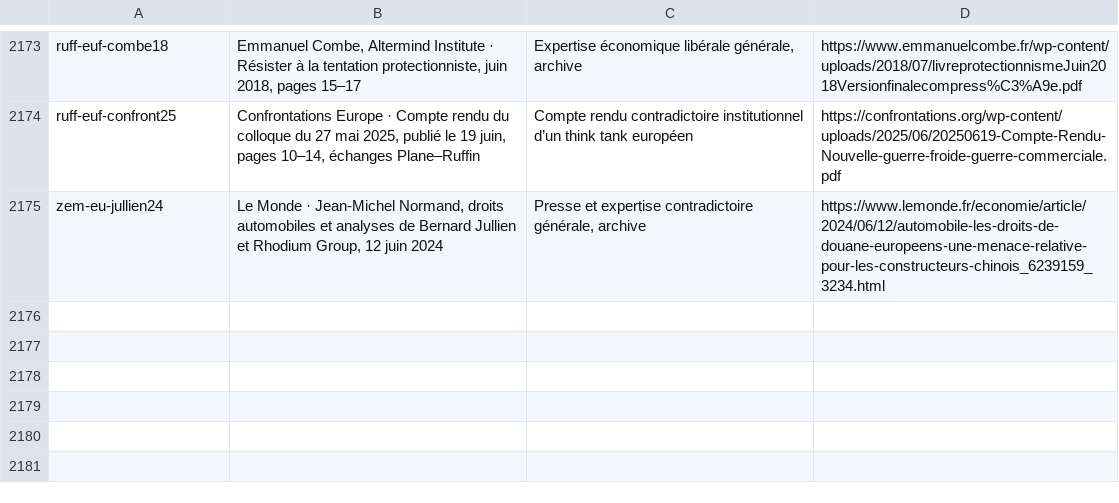
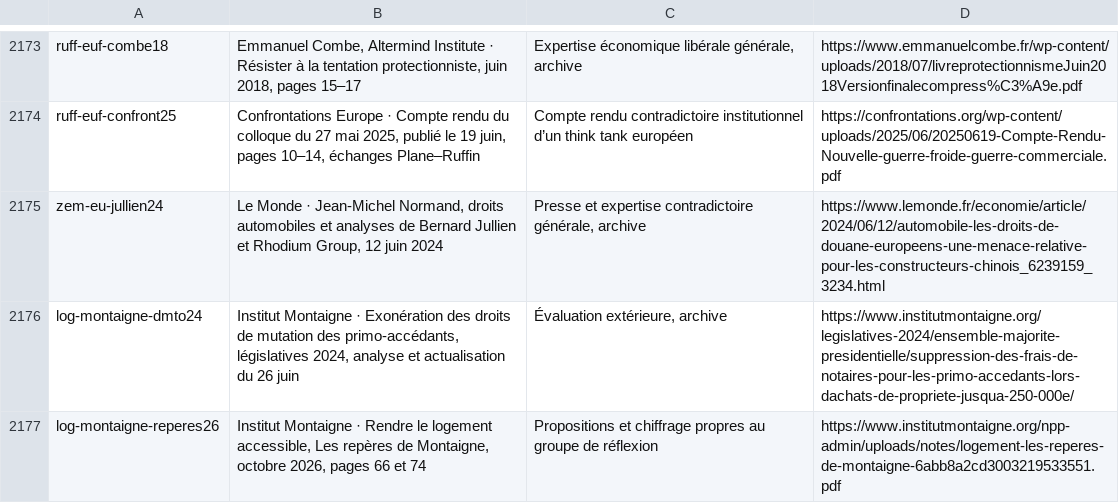
Before and after one commit to adrienconrath/pourquivoter, a TSV file: data/sources.tsv, drawn as a sheet; only a part is shown, gaps mark what is left out; the diff names each change by its address in the sheet, - before the commit and + after, or states it on an @@ line.

Commit message:
Clarifier les 22 fiches industrie et logement et leurs financements

```diff
--- a/data/sources.tsv
+++ b/data/sources.tsv
+row 2176: log-montaigne-dmto24 | Institut Montaigne · Exonération des droits de mutation des primo-accédants, législatives 2024, analyse et actualisation du 26 juin | Évaluation extérieure, archive | https://www.institutmontaigne.org/legislatives-2024/ensemble-majorite-presidentielle/suppression-des-frais-de-notaires-pour-les-primo-accedants-lors-dachats-de-propriete-jusqua-250-000e/
+row 2177: log-montaigne-reperes26 | Institut Montaigne · Rendre le logement accessible, Les repères de Montaigne, octobre 2026, pages 66 et 74 | Propositions et chiffrage propres au groupe de réflexion | https://www.institutmontaigne.org/npp-admin/uploads/notes/logement-les-reperes-de-montaigne-6abb8a2cd3003219533551.pdf
```
Also changed, not shown: 3 other files.
